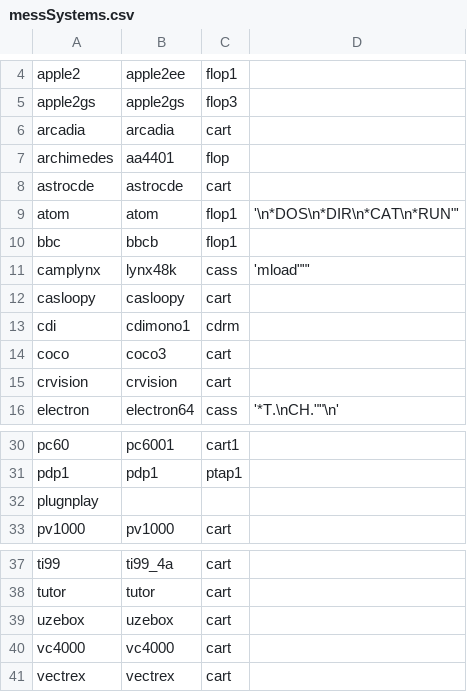
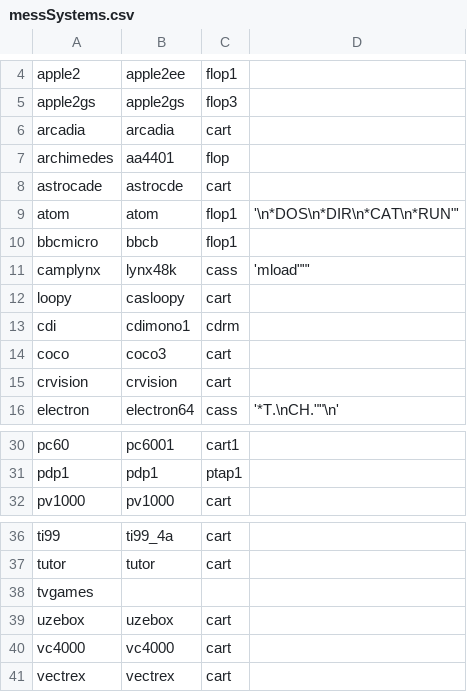
Before and after one commit to batocera-linux/batocera.linux, a CSV file: package/batocera/core/batocera-configgen/data/mame/messSystems.csv, drawn as a sheet; only a part is shown, gaps mark what is left out.

Commit message:
Change a few rom directory names for consistency
The changes impact rom directories formerly known as:
astrocde, o2em, plugnplay, bbc, casloopy, msu-md, xash3d_fwgs, iortcw

```diff
--- a/package/batocera/core/batocera-configgen/data/mame/messSystems.csv
+++ b/package/batocera/core/batocera-configgen/data/mame/messSystems.csv
@@ -7,7 +7,7 @@ arcadia;arcadia;cart;
 archimedes;aa4401;flop;
-astrocde;astrocde;cart;
+astrocade;astrocde;cart;
 atom;atom;flop1;'\n*DOS\n*DIR\n*CAT\n*RUN"'
-bbc;bbcb;flop1;
+bbcmicro;bbcb;flop1;
 camplynx;lynx48k;cass;'mload""'
-casloopy;casloopy;cart;
+loopy;casloopy;cart;
 cdi;cdimono1;cdrm;
@@ -31,3 +31,2 @@ pc60;pc6001;cart1;
 pdp1;pdp1;ptap1;
-plugnplay;;;
 pv1000;pv1000;cart;
@@ -38,2 +37,3 @@ ti99;ti99_4a;cart;
 tutor;tutor;cart;
+tvgames;;;
 uzebox;uzebox;cart;
```
Also changed, not shown: 37 other files.
